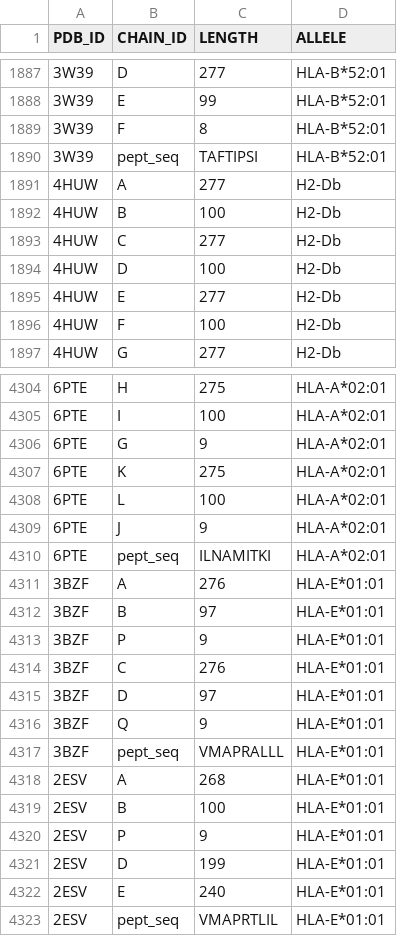
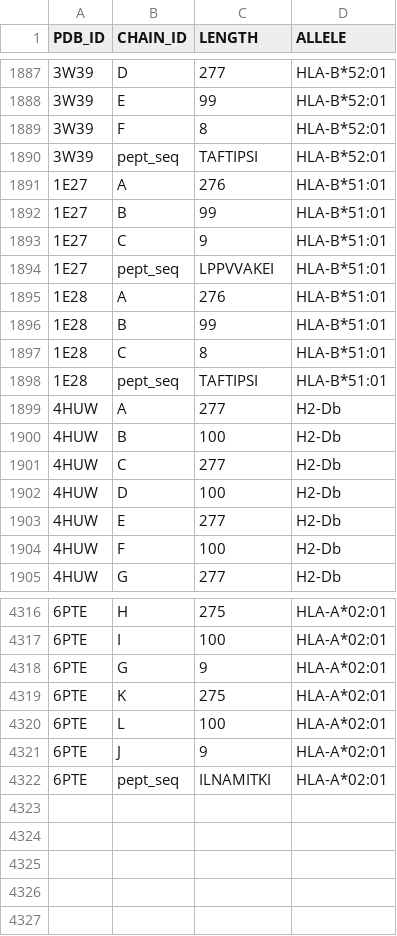
Before and after one commit to X-lab-3D/PANDORA, a TSV file: data/csv_pkl_files/IDs_dict.tsv, drawn as a sheet; only a part is shown, gaps mark what is left out; the diff covers the shown part only.

```diff
--- a/data/csv_pkl_files/IDs_dict.tsv
+++ b/data/csv_pkl_files/IDs_dict.tsv
@@ -1890,2 +1890,10 @@ PDB_ID	CHAIN_ID	LENGTH	ALLELE
 3W39	pept_seq	TAFTIPSI	HLA-B*52:01
+1E27	A	276	HLA-B*51:01
+1E27	B	99	HLA-B*51:01
+1E27	C	9	HLA-B*51:01
+1E27	pept_seq	LPPVVAKEI	HLA-B*51:01
+1E28	A	276	HLA-B*51:01
+1E28	B	99	HLA-B*51:01
+1E28	C	8	HLA-B*51:01
+1E28	pept_seq	TAFTIPSI	HLA-B*51:01
 4HUW	A	277	H2-Db
@@ -4310,14 +4322 @@ PDB_ID	CHAIN_ID	LENGTH	ALLELE
 6PTE	pept_seq	ILNAMITKI	HLA-A*02:01
-3BZF	A	276	HLA-E*01:01
-3BZF	B	97	HLA-E*01:01
-3BZF	P	9	HLA-E*01:01
-3BZF	C	276	HLA-E*01:01
-3BZF	D	97	HLA-E*01:01
-3BZF	Q	9	HLA-E*01:01
-3BZF	pept_seq	VMAPRALLL	HLA-E*01:01
-2ESV	A	268	HLA-E*01:01
-2ESV	B	100	HLA-E*01:01
-2ESV	P	9	HLA-E*01:01
-2ESV	D	199	HLA-E*01:01
-2ESV	E	240	HLA-E*01:01
-2ESV	pept_seq	VMAPRTLIL	HLA-E*01:01
```
Also changed, not shown: 4 added rows elsewhere in this file, 3 other files.
